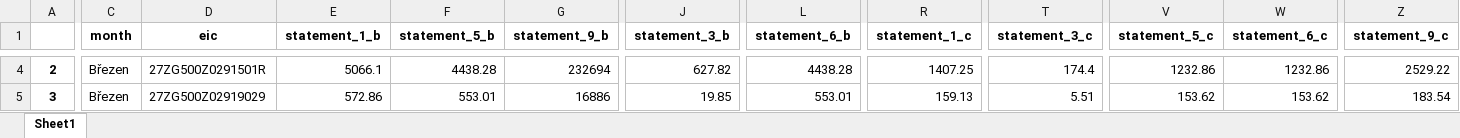
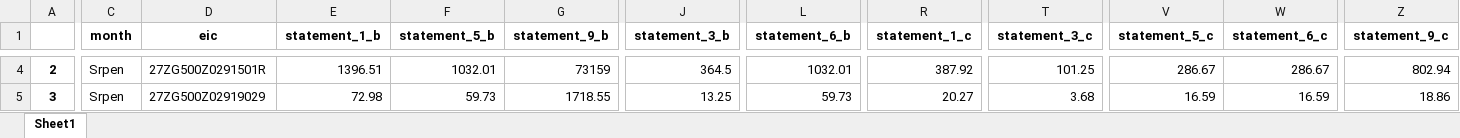
Before and after one commit to UrbanJakubDev/energy-price-helper, an Excel workbook: api/test.xlsx, sheet Sheet1, drawn as a sheet; only a part is shown, gaps mark what is left out; values as stored, in another font and other column widths than the file's, no borders; the diff covers the shown part only; the diff names each change by its address in the sheet, - before the commit and + after, or states it on an @@ line.

```diff
--- a/api/test.xlsx (sheet Sheet1)
+++ b/api/test.xlsx (sheet Sheet1)
-C4:C5 (month): Březen
+C4:C5 (month): Srpen
-E4 (statement_1_b): 5066.1
+E4 (statement_1_b): 1396.51
-F4 (statement_5_b): 4438.28
+F4 (statement_5_b): 1032.01
-G4 (statement_9_b): 232694
+G4 (statement_9_b): 73159
-J4 (statement_3_b): 627.82
+J4 (statement_3_b): 364.5
-L4 (statement_6_b): 4438.28
+L4 (statement_6_b): 1032.01
-R4 (statement_1_c): 1407.25
+R4 (statement_1_c): 387.92
-T4 (statement_3_c): 174.4
+T4 (statement_3_c): 101.25
-V4 (statement_5_c): 1232.86
+V4 (statement_5_c): 286.67
-W4 (statement_6_c): 1232.86
+W4 (statement_6_c): 286.67
-Z4 (statement_9_c): 2529.22
+Z4 (statement_9_c): 802.94
-E5 (statement_1_b): 572.86
+E5 (statement_1_b): 72.98
-F5 (statement_5_b): 553.01
+F5 (statement_5_b): 59.73
-G5 (statement_9_b): 16886
+G5 (statement_9_b): 1718.55
-J5 (statement_3_b): 19.85
+J5 (statement_3_b): 13.25
-L5 (statement_6_b): 553.01
+L5 (statement_6_b): 59.73
-R5 (statement_1_c): 159.13
+R5 (statement_1_c): 20.27
-T5 (statement_3_c): 5.51
+T5 (statement_3_c): 3.68
-V5 (statement_5_c): 153.62
+V5 (statement_5_c): 16.59
-W5 (statement_6_c): 153.62
+W5 (statement_6_c): 16.59
-Z5 (statement_9_c): 183.54
+Z5 (statement_9_c): 18.86
```
Also changed, not shown: 1 removed row, 513 edited cells and row numbers in column A elsewhere in this sheet, 4 other files.
